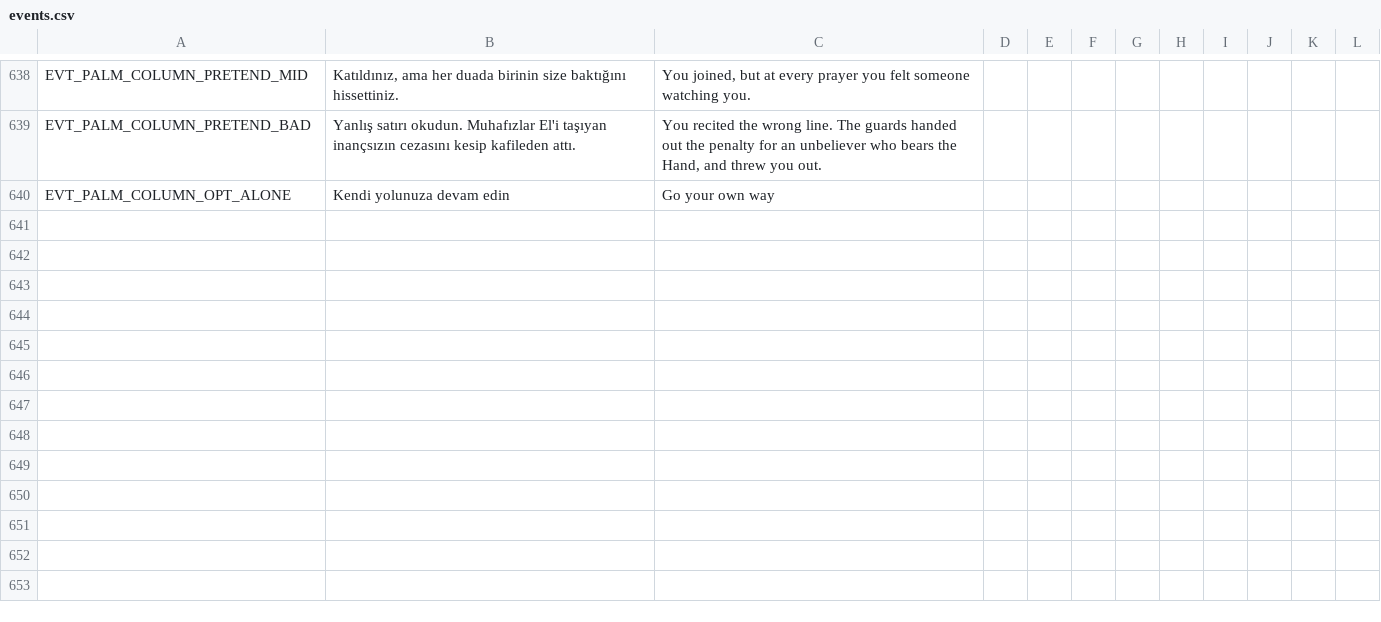
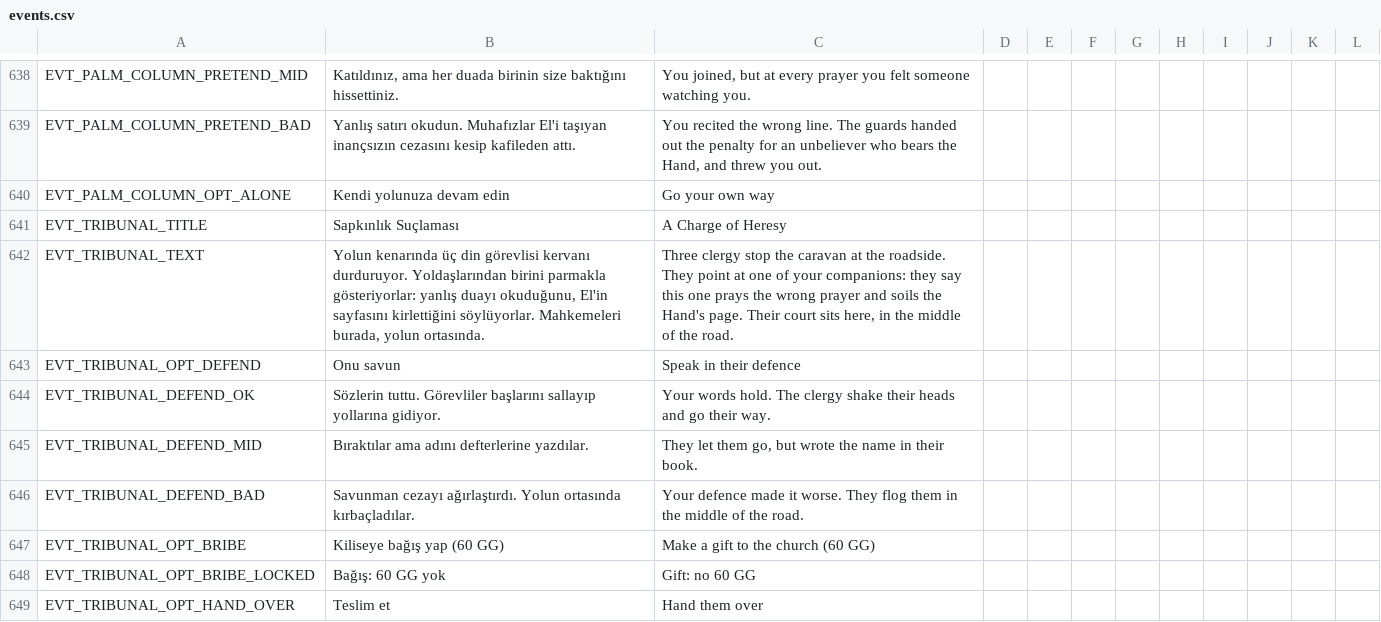
Before and after one commit to ulubatuhan/wayborne, a CSV file: data/locale/events.csv, drawn as a sheet; only a part is shown, gaps mark what is left out.

```diff
--- a/data/locale/events.csv
+++ b/data/locale/events.csv
@@ -640 +640,10 @@
 "EVT_PALM_COLUMN_OPT_ALONE","Kendi yolunuza devam edin","Go your own way","","","","","","","","",""
+"EVT_TRIBUNAL_TITLE","Sapkınlık Suçlaması","A Charge of Heresy","","","","","","","","",""
+"EVT_TRIBUNAL_TEXT","Yolun kenarında üç din görevlisi kervanı durduruyor. Yoldaşlarından birini parmakla gösteriyorlar: yanlış duayı okuduğunu, El'in sayfasını kirlettiğini söylüyorlar. Mahkemeleri burada, yolun ortasında.","Three clergy stop the caravan at the roadside. They point at one of your companions: they say this one prays the wrong prayer and soils the Hand's page. Their court sits here, in the middle of the road.","","","","","","","","",""
+"EVT_TRIBUNAL_OPT_DEFEND","Onu savun","Speak in their defence","","","","","","","","",""
+"EVT_TRIBUNAL_DEFEND_OK","Sözlerin tuttu. Görevliler başlarını sallayıp yollarına gidiyor.","Your words hold. The clergy shake their heads and go their way.","","","","","","","","",""
+"EVT_TRIBUNAL_DEFEND_MID","Bıraktılar ama adını defterlerine yazdılar.","They let them go, but wrote the name in their book.","","","","","","","","",""
+"EVT_TRIBUNAL_DEFEND_BAD","Savunman cezayı ağırlaştırdı. Yolun ortasında kırbaçladılar.","Your defence made it worse. They flog them in the middle of the road.","","","","","","","","",""
+"EVT_TRIBUNAL_OPT_BRIBE","Kiliseye bağış yap (60 GG)","Make a gift to the church (60 GG)","","","","","","","","",""
+"EVT_TRIBUNAL_OPT_BRIBE_LOCKED","Bağış: 60 GG yok","Gift: no 60 GG","","","","","","","","",""
+"EVT_TRIBUNAL_OPT_HAND_OVER","Teslim et","Hand them over","","","","","","","","",""
```
Also changed, not shown: 3 other files.
